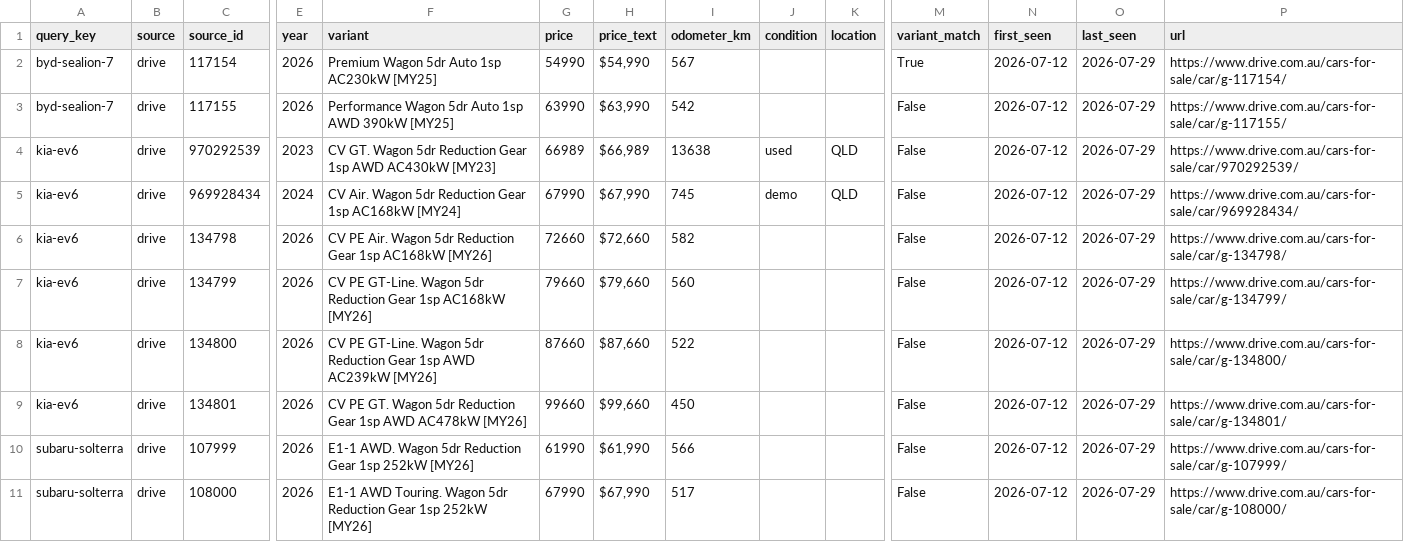
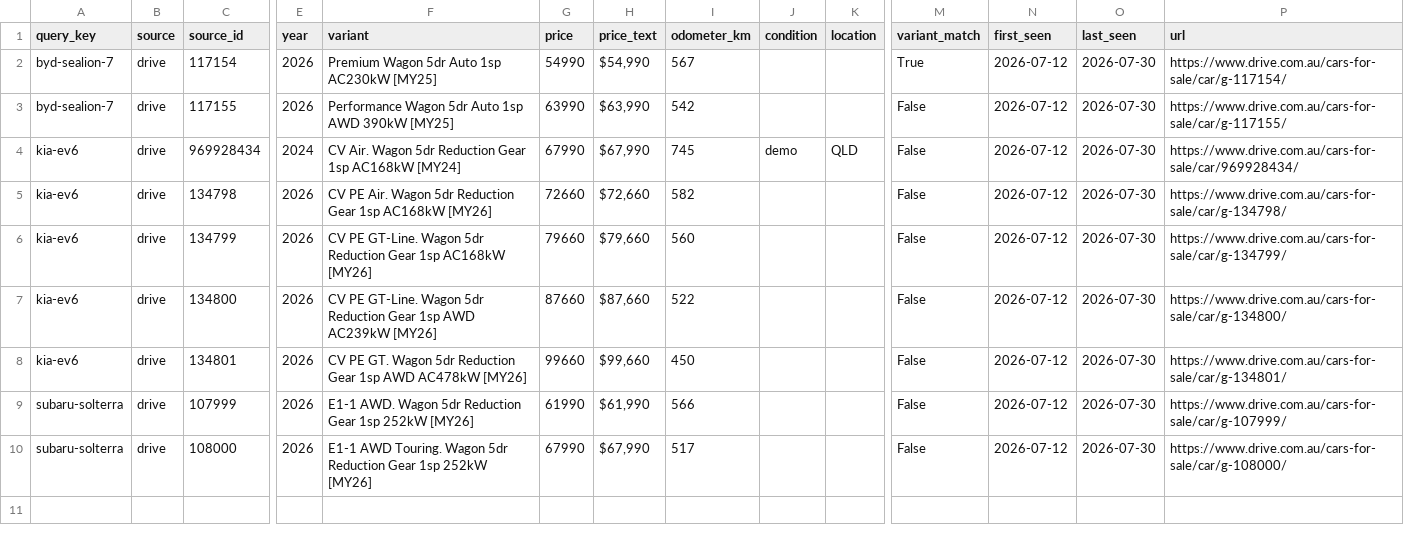
Before and after one commit to kiansaeidnia/carfinder, a CSV file: data/latest.csv, drawn as a sheet; only a part is shown, gaps mark what is left out; removed rows and columns are numbered as before the commit, all else as after; rows hold the shown columns only; the diff names each change by its address in the sheet, - before the commit and + after, or states it on an @@ line.

```diff
--- a/data/latest.csv
+++ b/data/latest.csv
-O2:O3 (last_seen): 2026-07-29
+O2:O3 (last_seen): 2026-07-30
-row 4: kia-ev6 | drive | 970292539 | 2023 | CV GT. Wagon 5dr Reduction Gear 1sp AWD AC430kW [MY23] | 66989 | $66,989 | 13638 | used | QLD | False | 2026-07-12 | 2026-07-29 | https://www.drive.com.au/cars-for-sale/car/970292539/
-O4:O10 (last_seen): 2026-07-29
+O4:O10 (last_seen): 2026-07-30
```
Also changed, not shown: 4 other files.
